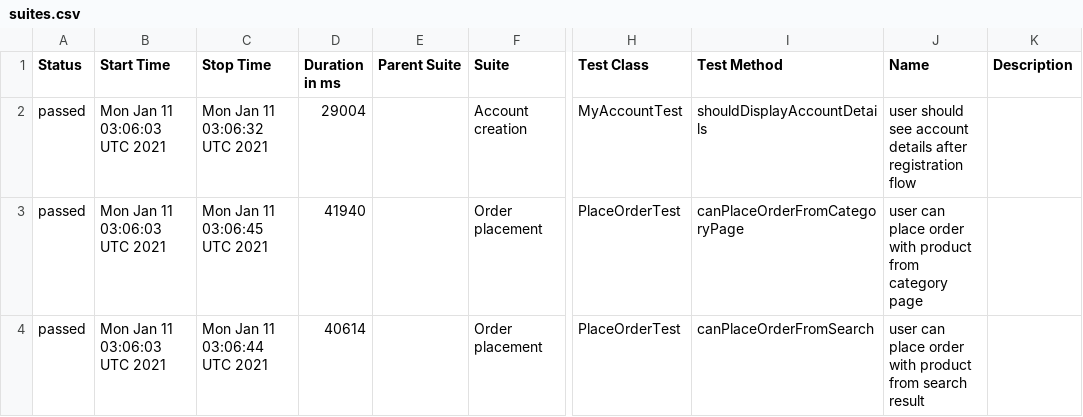
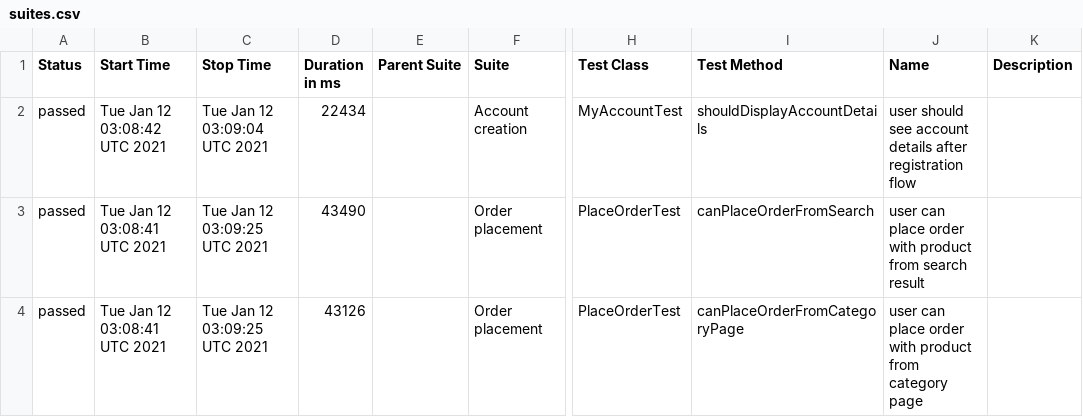
Before and after one commit to isandratskiy/automationpractice-github-actions-demo, a CSV file: data/suites.csv, drawn as a sheet; only a part is shown, gaps mark what is left out; the diff names each change by its address in the sheet, - before the commit and + after, or states it on an @@ line.

```diff
--- a/data/suites.csv
+++ b/data/suites.csv
-B2 (Start Time): Mon Jan 11 03:06:03 UTC 2021
+B2 (Start Time): Tue Jan 12 03:08:42 UTC 2021
-C2 (Stop Time): Mon Jan 11 03:06:32 UTC 2021
+C2 (Stop Time): Tue Jan 12 03:09:04 UTC 2021
-D2 (Duration in ms): 29004
+D2 (Duration in ms): 22434
-B3:B4 (Start Time): Mon Jan 11 03:06:03 UTC 2021
+B3:B4 (Start Time): Tue Jan 12 03:08:41 UTC 2021
-C3 (Stop Time): Mon Jan 11 03:06:45 UTC 2021
+C3 (Stop Time): Tue Jan 12 03:09:25 UTC 2021
-D3 (Duration in ms): 41940
+D3 (Duration in ms): 43490
-I3 (Test Method): canPlaceOrderFromCategoryPage
+I3 (Test Method): canPlaceOrderFromSearch
-J3 (Name): …product from category page
+J3 (Name): …product from search result
-C4 (Stop Time): Mon Jan 11 03:06:44 UTC 2021
+C4 (Stop Time): Tue Jan 12 03:09:25 UTC 2021
-D4 (Duration in ms): 40614
+D4 (Duration in ms): 43126
-I4 (Test Method): canPlaceOrderFromSearch
+I4 (Test Method): canPlaceOrderFromCategoryPage
-J4 (Name): …product from search result
+J4 (Name): …product from category page
```
Also changed, not shown: 16 other files.
